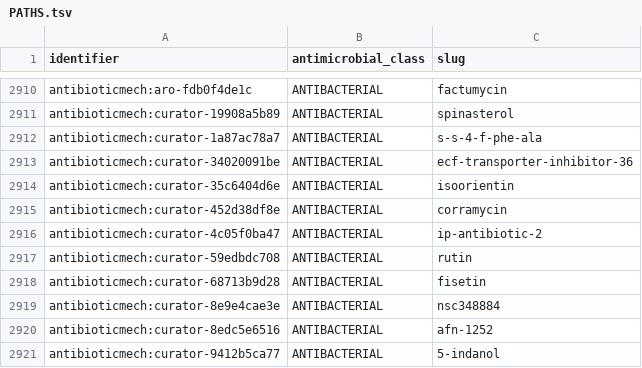
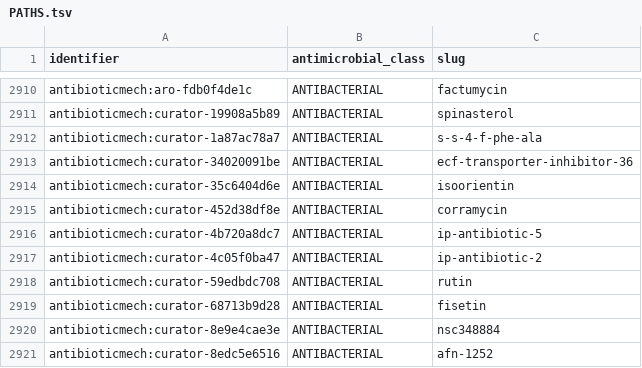
Before and after one commit to CultureBotAI/AntibioticMech, a TSV file: data/antibiotics/PATHS.tsv, drawn as a sheet; only a part is shown, gaps mark what is left out; the shorter side is filled out with more unchanged rows; the diff names each change by its address in the sheet, - before the commit and + after, or states it on an @@ line.

```diff
--- a/data/antibiotics/PATHS.tsv
+++ b/data/antibiotics/PATHS.tsv
+row 2916: antibioticmech:curator-4b720a8dc7 | ANTIBACTERIAL | ip-antibiotic-5
```
Also changed, not shown: curation/curator_antibiotics.tsv, curation/record_review_queue.tsv, 17 other files.
